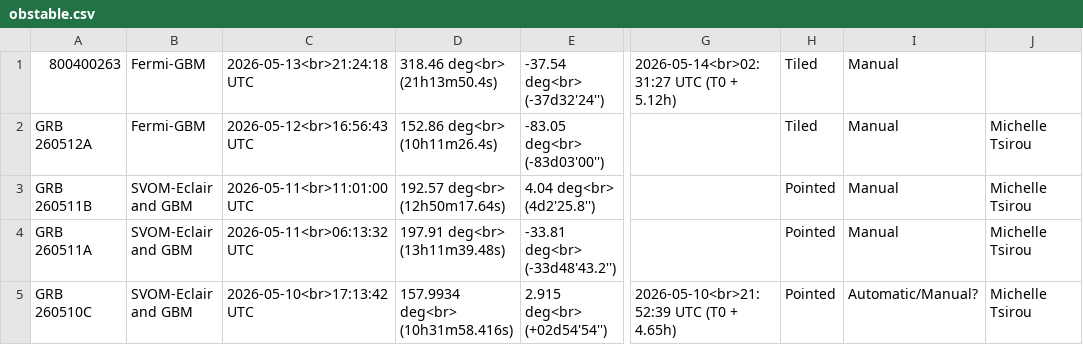
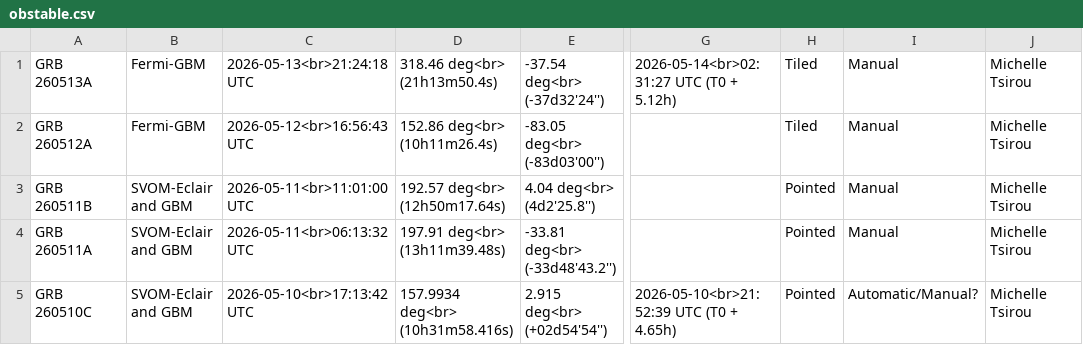
Before and after one commit to grbhess/grbhess.github.io, a CSV file: obstable.csv, drawn as a sheet; only a part is shown, gaps mark what is left out; the diff names each change by its address in the sheet, - before the commit and + after, or states it on an @@ line.

Commit message:
Update obstable.csv | GRB afterglow
Updating GRB name
Adding GRB BA name

```diff
--- a/obstable.csv
+++ b/obstable.csv
-A1: 800400263
+A1: GRB 260513A
-J1: (empty)
+J1: Michelle Tsirou
```
